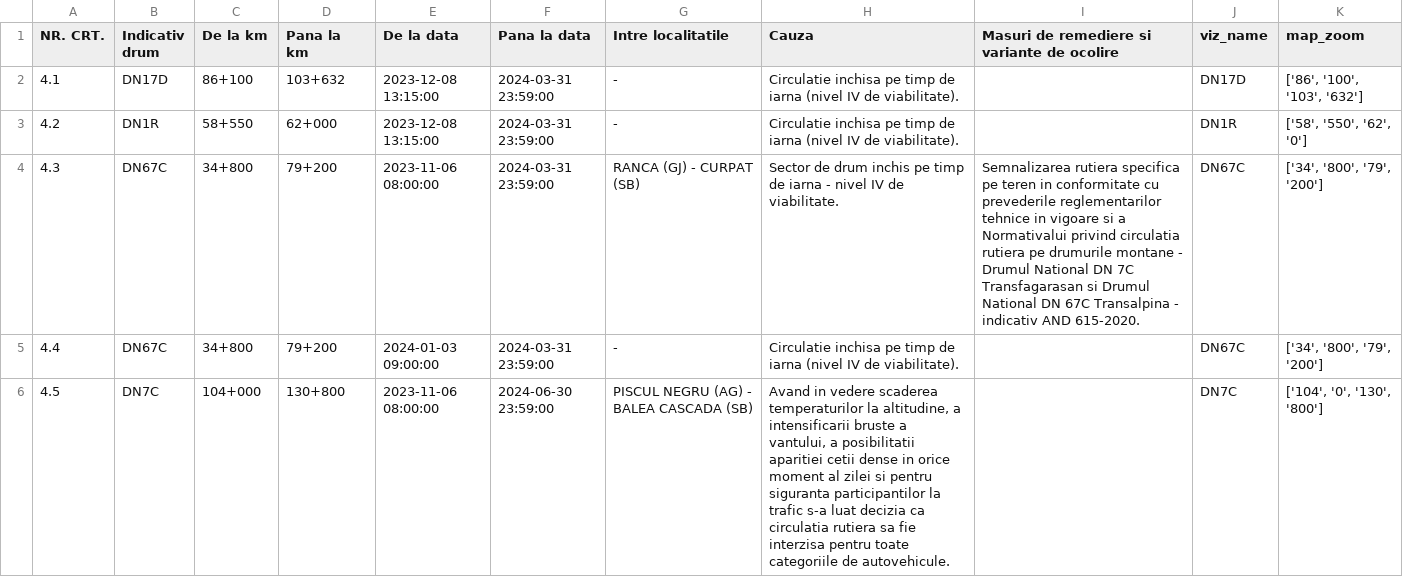
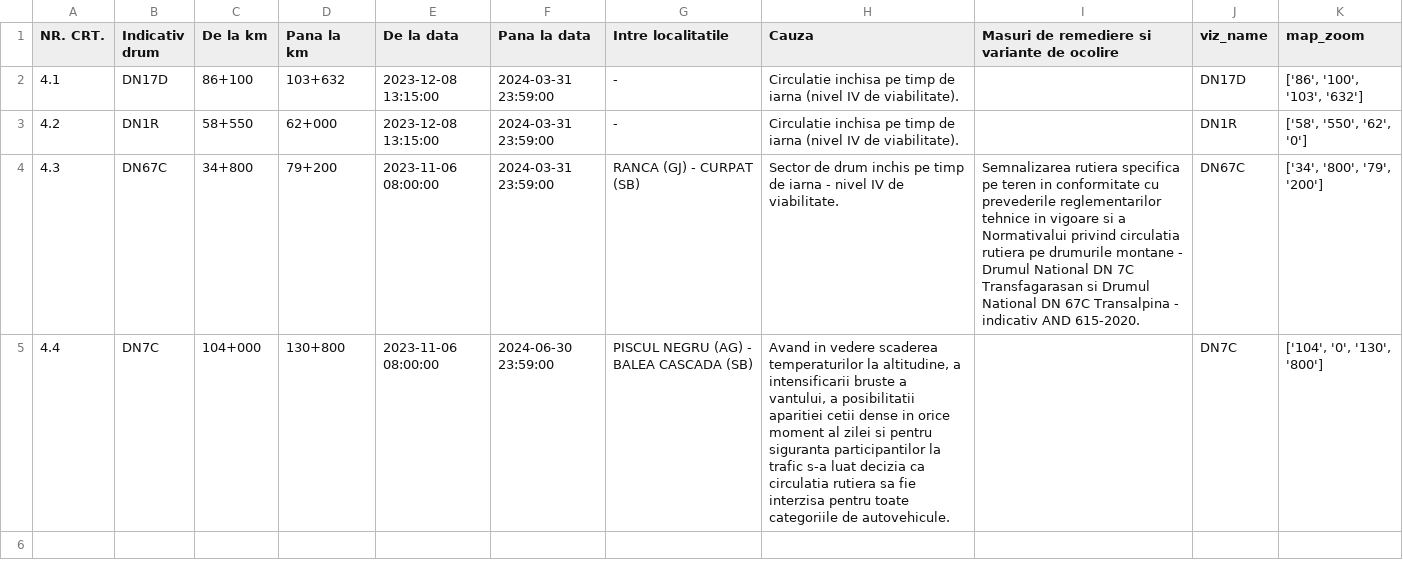
Before and after one commit to gov2-ro/prometeu, a CSV file: data/andnet/csv/circulatie intrerupta.csv, drawn as a sheet.

```diff
--- a/data/andnet/csv/circulatie intrerupta.csv
+++ b/data/andnet/csv/circulatie intrerupta.csv
@@ -4,3 +4,2 @@ NR. CRT.,Indicativ drum,De la km,Pana la km,De la data,Pana la data,Intre locali
 4.3,DN67C,34+800,79+200,2023-11-06 08:00:00,2024-03-31 23:59:00,RANCA (GJ) - CURPAT (SB),Sector de drum inchis pe timp de iarna - nivel IV de viabilitate.,Semnalizarea rutiera specifica pe teren in conformitate cu prevederile reglementarilor tehnice in vigoare si a Normativalui privind circulatia rutiera pe drumurile montane - Drumul National DN 7C Transfagarasan si Drumul National DN 67C Transalpina - indicativ AND 615-2020.,DN67C,"['34', '800', '79', '200']"
-4.4,DN67C,34+800,79+200,2024-01-03 09:00:00,2024-03-31 23:59:00, - ,Circulatie inchisa pe timp de iarna (nivel IV de viabilitate).,,DN67C,"['34', '800', '79', '200']"
-4.5,DN7C,104+000,130+800,2023-11-06 08:00:00,2024-06-30 23:59:00,PISCUL NEGRU (AG) - BALEA CASCADA (SB),"Avand in vedere scaderea temperaturilor la altitudine, a intensificarii bruste a vantului, a posibilitatii aparitiei cetii dense in orice moment al zilei si pentru siguranta participantilor la trafic s-a luat decizia ca circulatia rutiera sa fie interzisa pentru toate categoriile de autovehicule.",,DN7C,"['104', '0', '130', '800']"
+4.4,DN7C,104+000,130+800,2023-11-06 08:00:00,2024-06-30 23:59:00,PISCUL NEGRU (AG) - BALEA CASCADA (SB),"Avand in vedere scaderea temperaturilor la altitudine, a intensificarii bruste a vantului, a posibilitatii aparitiei cetii dense in orice moment al zilei si pentru siguranta participantilor la trafic s-a luat decizia ca circulatia rutiera sa fie interzisa pentru toate categoriile de autovehicule.",,DN7C,"['104', '0', '130', '800']"
```
Also changed, not shown: data/andnet/csv/evenimente rutiere.csv, data/andnet/csv/meteo.csv, 18 other files.
